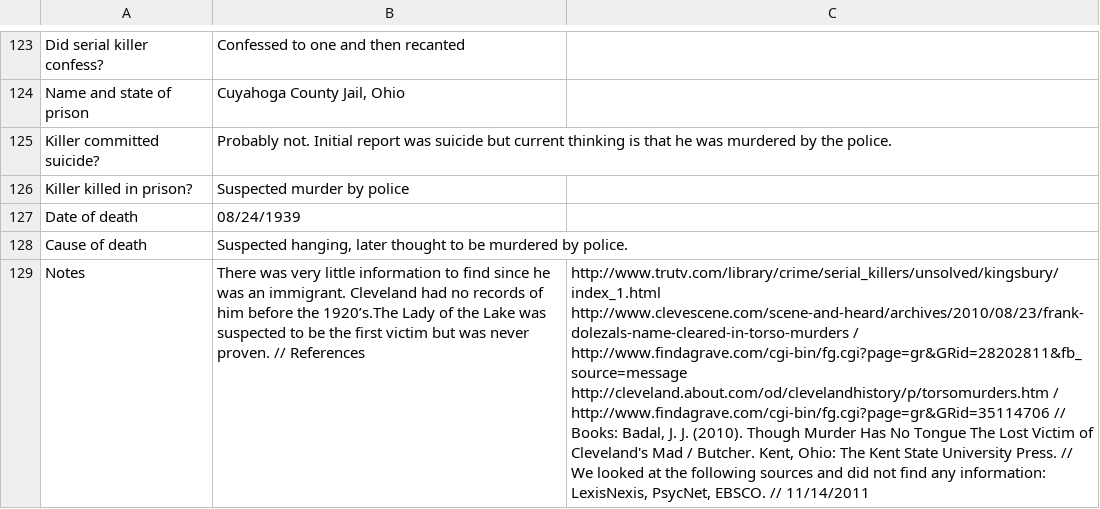
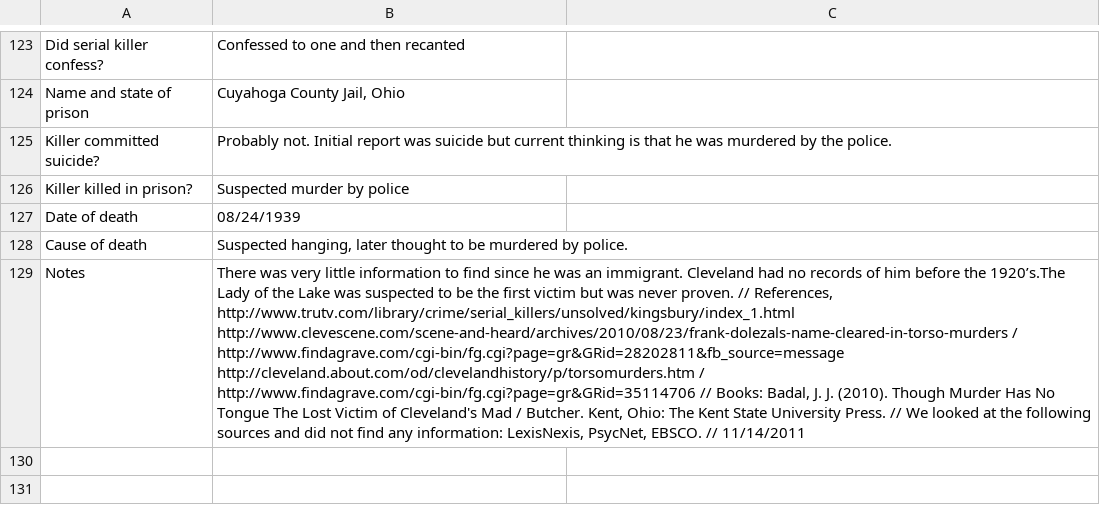
Before and after one commit to ajithksenthil/CrimeArchetypes, a CSV file: mnt/data/csv/Type2_dolezal_frank.csv, drawn as a sheet; only a part is shown, gaps mark what is left out; the diff names each change by its address in the sheet, - before the commit and + after, or states it on an @@ line.

Commit message:
CLEANED_Type2_dolezal_frank.csv

```diff
--- a/mnt/data/csv/Type2_dolezal_frank.csv
+++ b/mnt/data/csv/Type2_dolezal_frank.csv
-B129: …proven. // References
+B129: …proven. // References, http://www.trutv.com/library/crime/serial_killers/unsolved/kingsbury/index_1.html http://www.clevescene.com/scene-and-heard/archives/2010/08/23/frank-dolezals-name-cleared-in-torso-murders / http://www.findagrave.com/cgi-bin/fg.cgi?page=gr&GRid=28202811&fb_source=message http://cleveland.about.com/od/clevelandhistory/p/torsomurders.htm / http://www.findagrave.com/cgi-bin/fg.cgi?page=gr&GRid=35114706 // Books: Badal, J. J. (2010). Though Murder Has No Tongue The Lost Victim of Cleveland's Mad / Butcher. Kent, Ohio: The Kent State University Press. // We looked at the following sources and did not find any information: LexisNexis, PsycNet, EBSCO. // 11/14/2011
-C129: http://www.trutv.com/library/crime/serial_killers/unsolved/kingsbury/index_1.html http://www.clevescene.com/scene-and-heard/archives/2010/08/23/frank-dolezals-name-cleared-in-torso-murders / http://www.findagrave.com/cgi-bin/fg.cgi?page=gr&GRid=28202811&fb_source=message http://cleveland.about.com/od/clevelandhistory/p/torsomurders.htm / http://www.findagrave.com/cgi-bin/fg.cgi?page=gr&GRid=35114706 // Books: Badal, J. J. (2010). Though Murder Has No Tongue The Lost Victim of Cleveland's Mad / Butcher. Kent, Ohio: The Kent State University Press. // We looked at the following sources and did not find any information: LexisNexis, PsycNet, EBSCO. // 11/14/2011
+C129: (empty)
```
